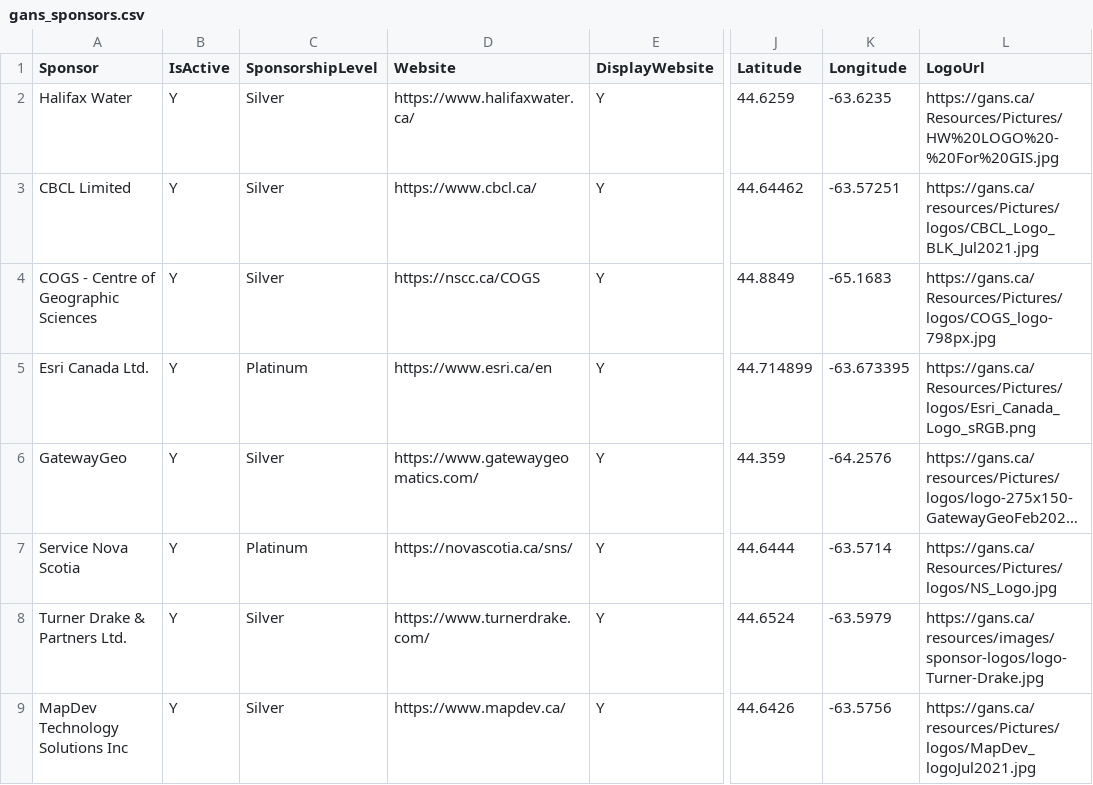
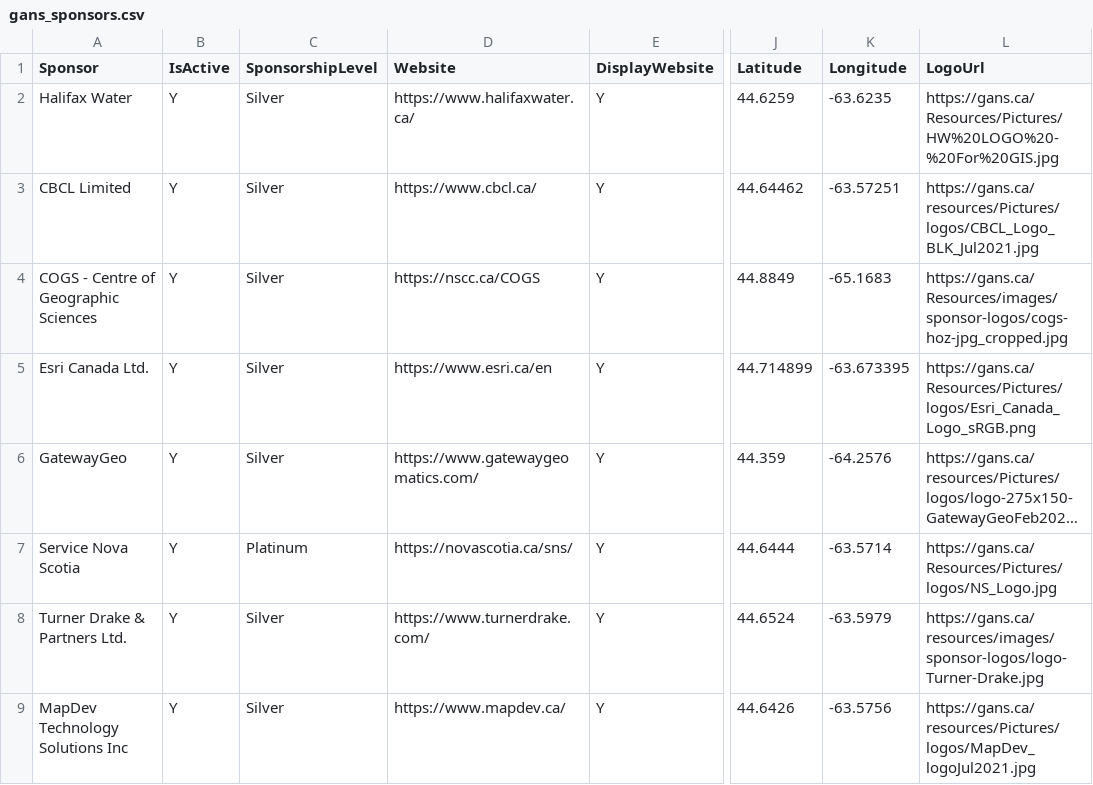
Before and after one commit to GANSorg/website-gans, a CSV file: sponsor-map/gans_sponsors.csv, drawn as a sheet; only a part is shown, gaps mark what is left out; long unchanged cells end in …; the diff names each change by its address in the sheet, - before the commit and + after, or states it on an @@ line.

Commit message:
Data update.
Word change in sponsor map.

```diff
--- a/sponsor-map/gans_sponsors.csv
+++ b/sponsor-map/gans_sponsors.csv
-L4 (LogoUrl): https://gans.ca/Resources/Pictures/logos/COGS_logo-798px.jpg
+L4 (LogoUrl): https://gans.ca/Resources/images/sponsor-logos/cogs-hoz-jpg_cropped.jpg
-C5 (SponsorshipLevel): Platinum
+C5 (SponsorshipLevel): Silver
```
Also changed, not shown: 1 other file.
